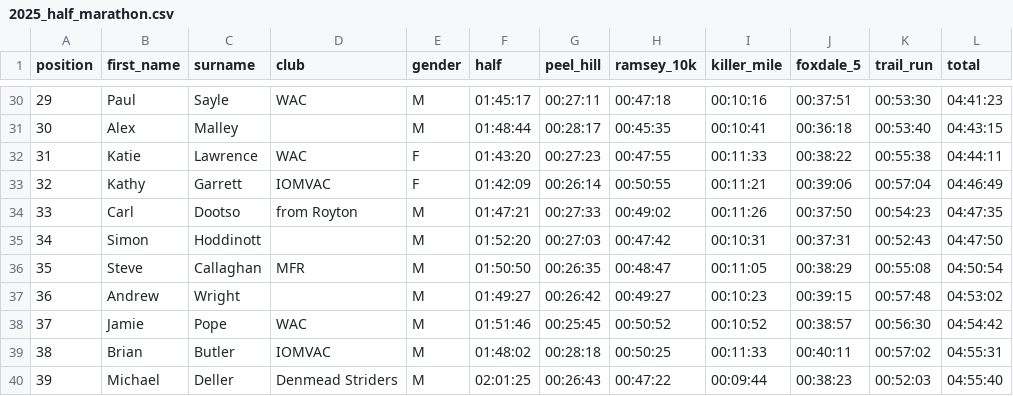
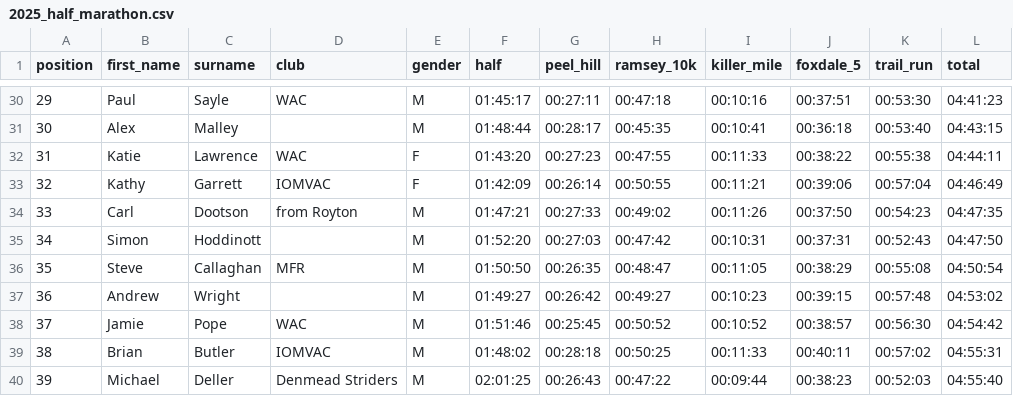
Before and after one commit to weziom/NRFTW, a CSV file: results/2025_half_marathon.csv, drawn as a sheet; only a part is shown, gaps mark what is left out; the diff names each change by its address in the sheet, - before the commit and + after, or states it on an @@ line.

```diff
--- a/results/2025_half_marathon.csv
+++ b/results/2025_half_marathon.csv
-C34 (surname): Dootso
+C34 (surname): Dootson
```
Also changed, not shown: 5 other files.
